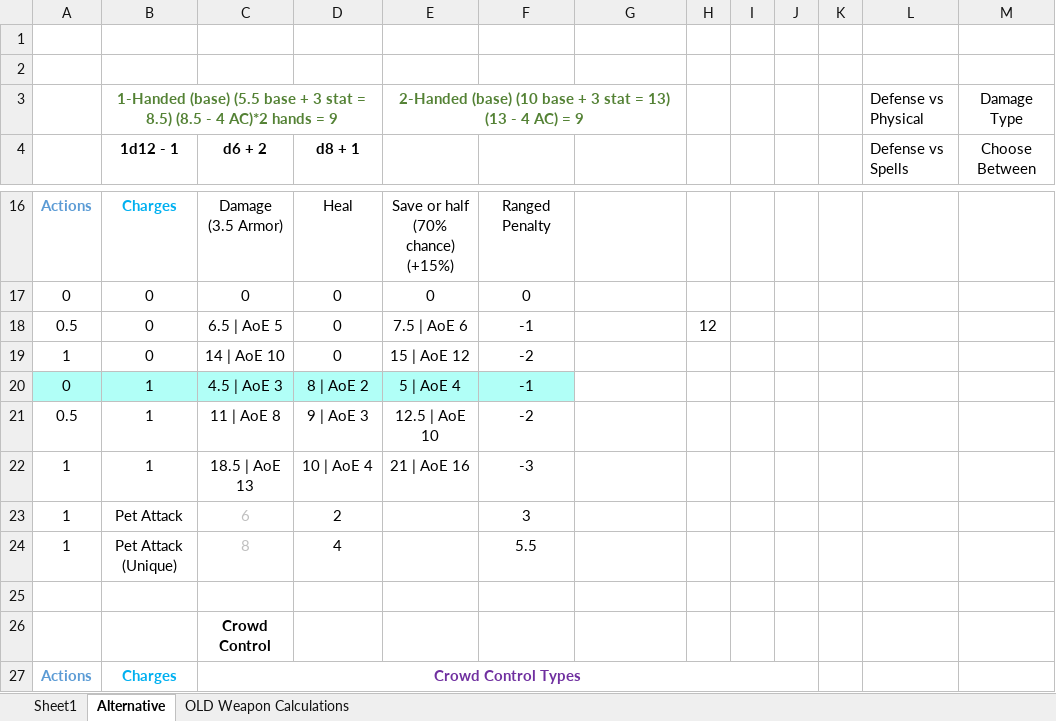
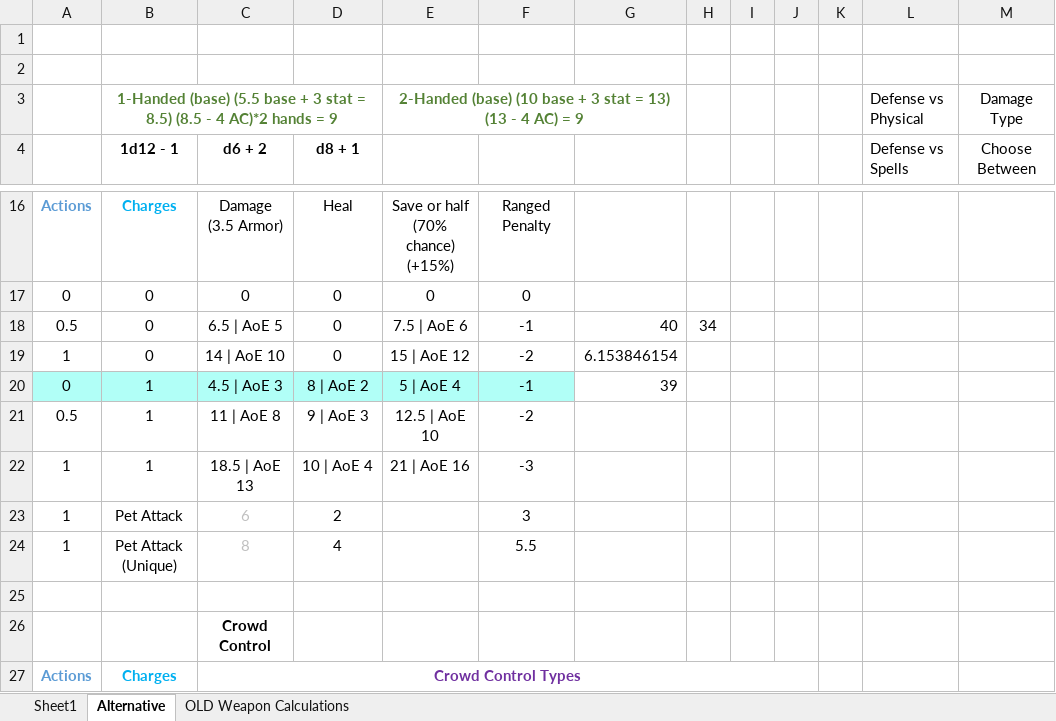
Before and after one commit to daverave1212/call-of-heroes-dev, an Excel workbook: Design/Tables.xlsx, sheet Alternative, drawn as a sheet; only a part is shown, gaps mark what is left out; values as stored, in another font and other column widths than the file's, no borders; the diff names each change by its address in the sheet, - before the commit and + after, or states it on an @@ line.

```diff
--- a/Design/Tables.xlsx (sheet Alternative)
+++ b/Design/Tables.xlsx (sheet Alternative)
-G18: (empty)
+G18: 40
-H18: 12
+H18: 34
-G19: (empty)
+G19: 6.153846154
-G20: (empty)
+G20: 39
```
Also changed, not shown: 33 other files.
